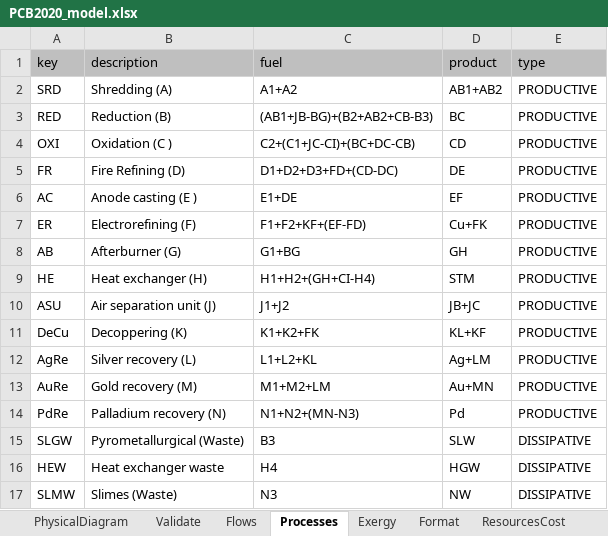
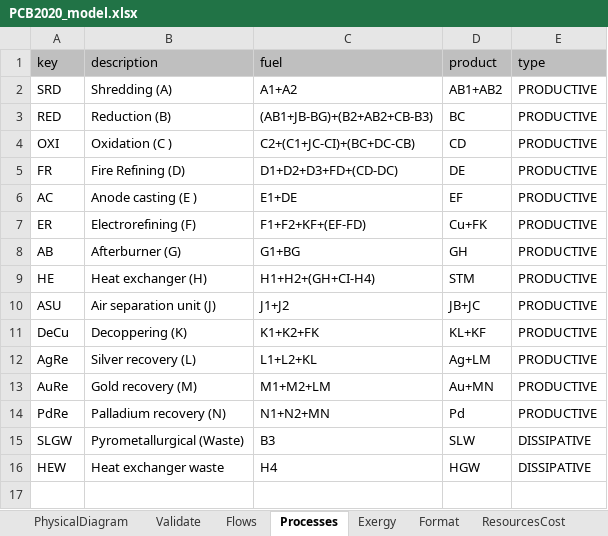
Before and after one commit to ctorrescuadra/TaesLab, an Excel workbook: Examples/pcb/PCB2020_model.xlsx, sheet Processes, drawn as a sheet; values as stored, in another font and other column widths than the file's, no borders; the diff names each change by its address in the sheet, - before the commit and + after, or states it on an @@ line.

```diff
--- a/Examples/pcb/PCB2020_model.xlsx (sheet Processes)
+++ b/Examples/pcb/PCB2020_model.xlsx (sheet Processes)
-C14 (fuel): N1+N2+(MN-N3)
+C14 (fuel): N1+N2+MN
-row 17: SLMW | Slimes (Waste) | N3 | NW | DISSIPATIVE
```
Also changed, not shown: sheet Exergy, sheet ResourcesCost, sheet Flows, sheet WasteAllocation, sheet WasteDefinition, formulas that keep their value, Examples/pcb/PCB2050_model.xlsx, 8 other files.
